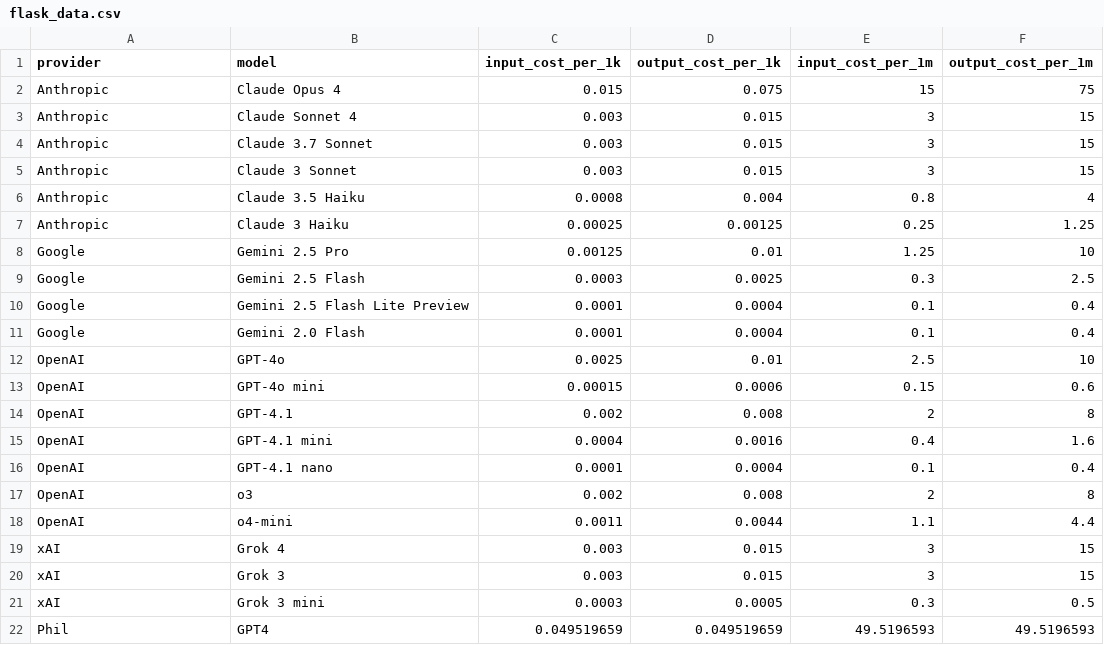
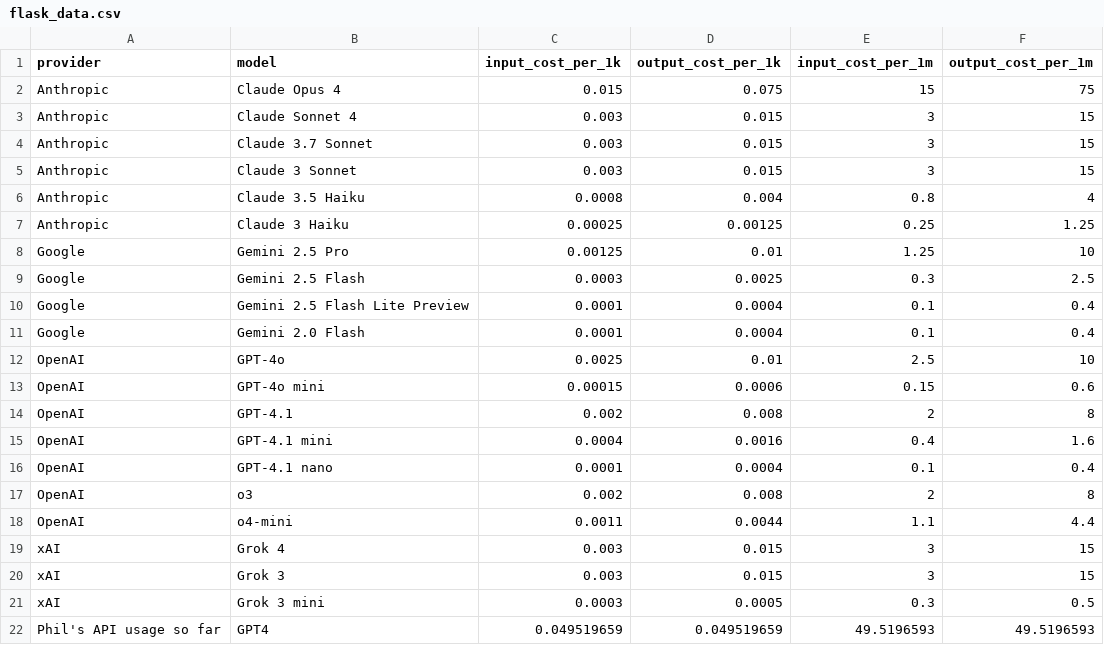
Before and after one commit to jmrdse/llm-cost-estimator, a CSV file: flask_data.csv, drawn as a sheet.

Commit message:
updated data

```diff
--- a/flask_data.csv
+++ b/flask_data.csv
@@ -21,2 +21,2 @@ xAI,Grok 3,0.003,0.015,3,15
 xAI,Grok 3 mini,0.0003,0.0005,0.3,0.5
-Phil,GPT4,0.049519659,0.049519659,49.5196593,49.5196593
+Phil's API usage so far,GPT4,0.049519659,0.049519659,49.5196593,49.5196593
```
